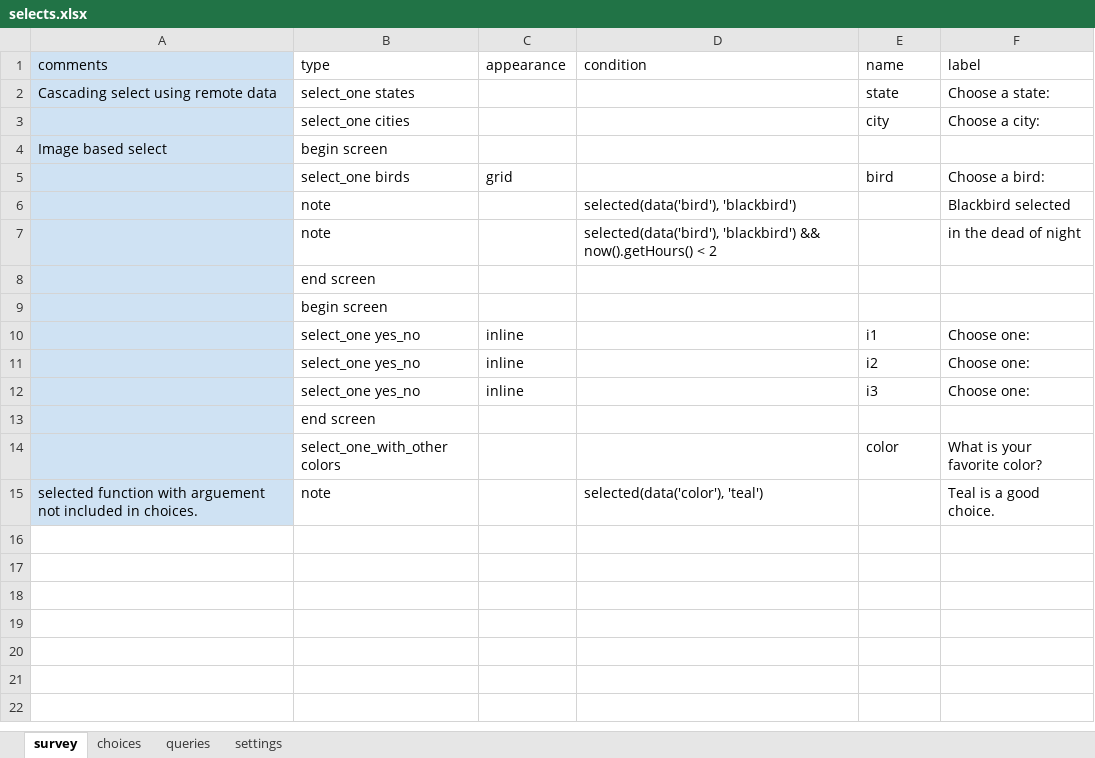
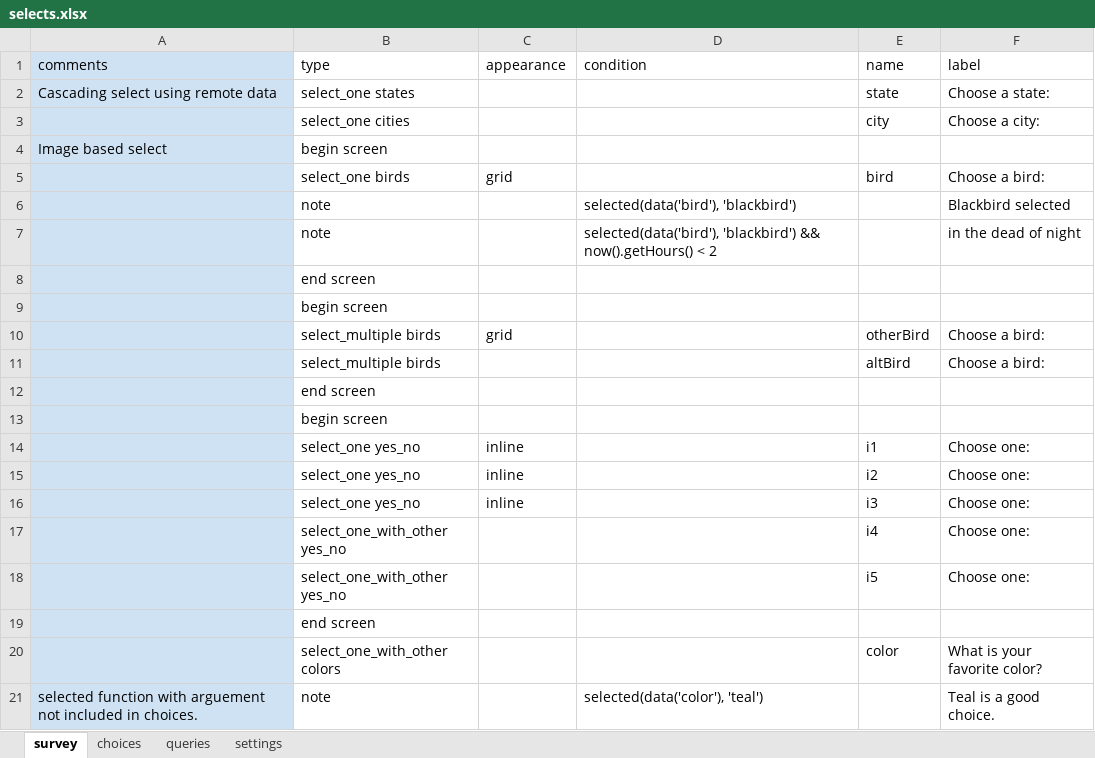
Before and after one commit to magogt/opendatakit.survey-js-clean, an Excel workbook: form-files/selects/selects.xlsx, sheet survey, drawn as a sheet; values as stored, in another font and other column widths than the file's, no borders; the diff names each change by its address in the sheet, - before the commit and + after, or states it on an @@ line.

Commit message:
Change select multiple and database to serialize arrays properly. Schema change for select multiple.

```diff
--- a/form-files/selects/selects.xlsx (sheet survey)
+++ b/form-files/selects/selects.xlsx (sheet survey)
+row 10:  | select_multiple birds | grid |  | otherBird | Choose a bird:
+row 11:  | select_multiple birds |  |  | altBird | Choose a bird:
+row 12:  | end screen
+row 13:  | begin screen
+row 17:  | select_one_with_other yes_no |  |  | i4 | Choose one:
+row 18:  | select_one_with_other yes_no |  |  | i5 | Choose one:
```
Also changed, not shown: 4 other files.
